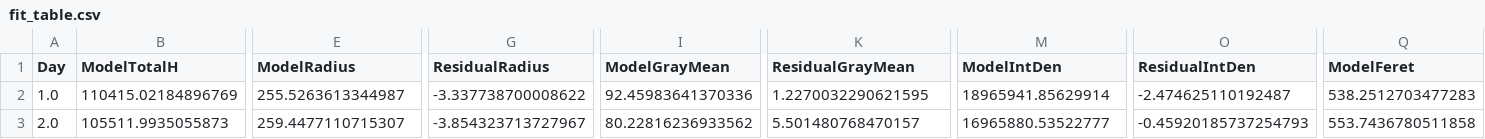
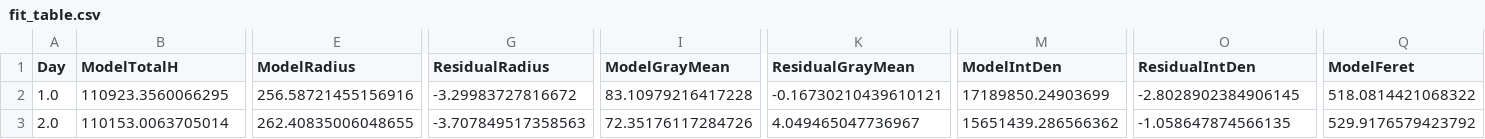
Before and after one commit to Stellaerranti/Spheroids, a CSV file: Deep fisting/seed_runs_mu_15625_int/seed_3/fit_table.csv, drawn as a sheet; only a part is shown, gaps mark what is left out; the diff covers the shown part only; the diff names each change by its address in the sheet, - before the commit and + after, or states it on an @@ line.

```diff
--- a/Deep fisting/seed_runs_mu_15625_int/seed_3/fit_table.csv
+++ b/Deep fisting/seed_runs_mu_15625_int/seed_3/fit_table.csv
-B2 (ModelTotalH): 110415.02184896769
+B2 (ModelTotalH): 110923.3560066295
-E2 (ModelRadius): 255.5263613344987
+E2 (ModelRadius): 256.58721455156916
-G2 (ResidualRadius): -3.337738700008622
+G2 (ResidualRadius): -3.29983727816672
-I2 (ModelGrayMean): 92.45983641370336
+I2 (ModelGrayMean): 83.10979216417228
-K2 (ResidualGrayMean): 1.2270032290621595
+K2 (ResidualGrayMean): -0.16730210439610121
-M2 (ModelIntDen): 18965941.85629914
+M2 (ModelIntDen): 17189850.24903699
-O2 (ResidualIntDen): -2.474625110192487
+O2 (ResidualIntDen): -2.8028902384906145
-Q2 (ModelFeret): 538.2512703477283
+Q2 (ModelFeret): 518.0814421068322
-B3 (ModelTotalH): 105511.9935055873
+B3 (ModelTotalH): 110153.0063705014
-E3 (ModelRadius): 259.4477110715307
+E3 (ModelRadius): 262.40835006048655
-G3 (ResidualRadius): -3.854323713727967
+G3 (ResidualRadius): -3.707849517358563
-I3 (ModelGrayMean): 80.22816236933562
+I3 (ModelGrayMean): 72.35176117284726
-K3 (ResidualGrayMean): 5.501480768470157
+K3 (ResidualGrayMean): 4.049465047736967
-M3 (ModelIntDen): 16965880.53522777
+M3 (ModelIntDen): 15651439.286566362
-O3 (ResidualIntDen): -0.45920185737254793
+O3 (ResidualIntDen): -1.058647874566135
-Q3 (ModelFeret): 553.7436780511858
+Q3 (ModelFeret): 529.9176579423792
```
Also changed, not shown: 83 edited cells elsewhere in this file, Deep fisting/local_fit_mu_15625_int/dense_simulation/dense_simulation.csv, Deep fisting/local_fit_mu_15625_int/fit_table.csv, 56 other files.
